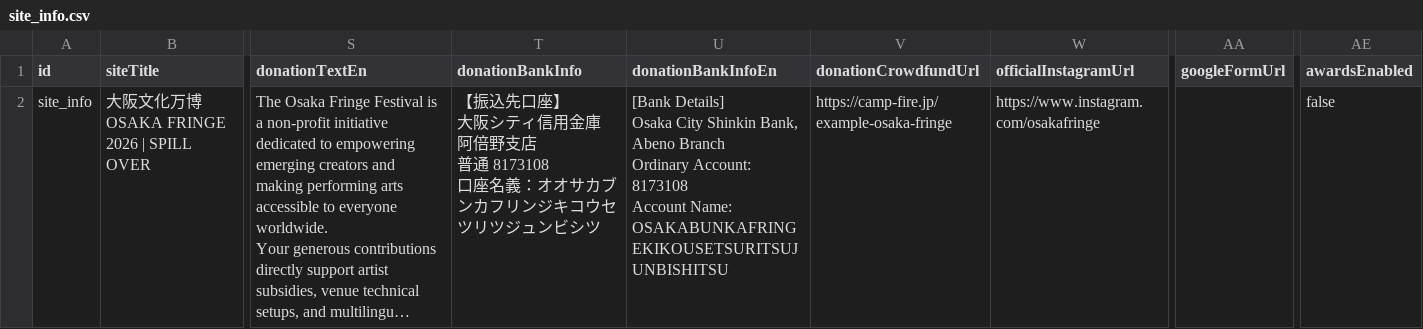
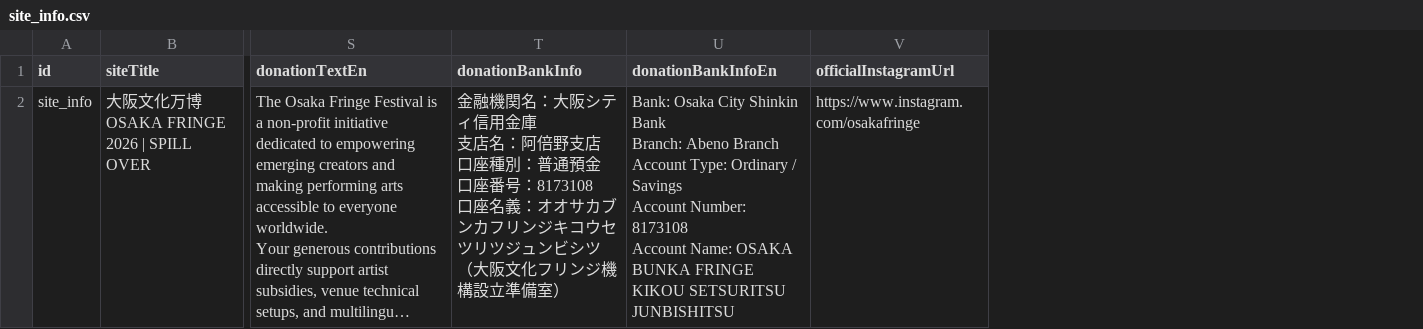
Before and after one commit to yotsui/osakafringe2026, a CSV file: microcms-csv-samples/site_info.csv, drawn as a sheet; only a part is shown, gaps mark what is left out; long unchanged cells end in …; ↵ is a line break in a cell; the diff names each change by its address in the sheet, - before the commit and + after, or states it on an @@ line.

```diff
--- a/microcms-csv-samples/site_info.csv
+++ b/microcms-csv-samples/site_info.csv
-column V (donationCrowdfundUrl), row 2: https://camp-fire.jp/example-osaka-fringe
-column AA (googleFormUrl), empty
-column AE (awardsEnabled), row 2: false
-T2 (donationBankInfo): 【振込先口座】 ↵ 大阪シティ信用金庫 阿倍野支店 ↵ 普通 8173108 ↵ 口座名義：オオサカブンカフリンジキコウセツリツジュンビシツ
+T2 (donationBankInfo): 金融機関名：大阪シティ信用金庫 ↵ 支店名：阿倍野支店 ↵ 口座種別：普通預金 ↵ 口座番号：8173108 ↵ 口座名義：オオサカブンカフリンジキコウセツリツジュンビシツ ↵ （大阪文化フリンジ機構設立準備室）
-U2 (donationBankInfoEn): [Bank Details] ↵ Osaka City Shinkin Bank, Abeno Branch ↵ Ordinary Account: 8173108 ↵ Account Name: OSAKABUNKAFRINGEKIKOUSETSURITSUJUNBISHITSU
+U2 (donationBankInfoEn): Bank: Osaka City Shinkin Bank ↵ Branch: Abeno Branch ↵ Account Type: Ordinary / Savings ↵ Account Number: 8173108 ↵ Account Name: OSAKA BUNKA FRINGE KIKOU SETSURITSU JUNBISHITSU
```
Also changed, not shown: microcms-csv-samples/partner.csv, microcms-csv-samples/performances.csv, 11 other files.
